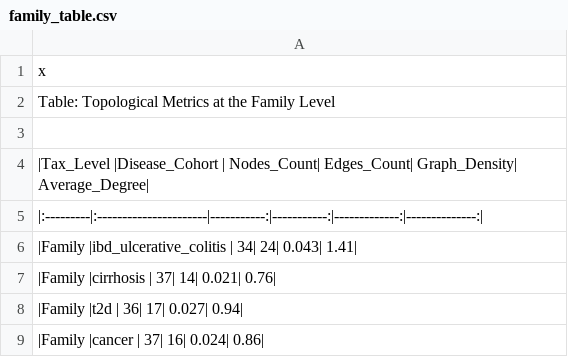
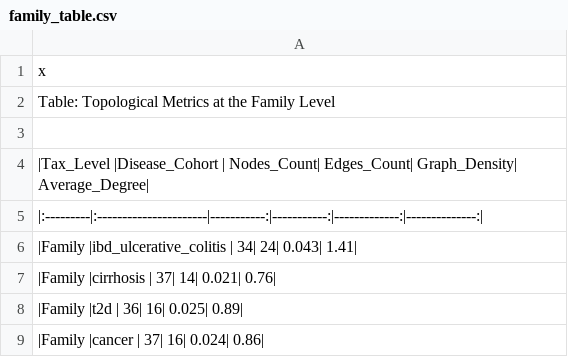
Before and after one commit to miso-m1/miso_m1_metagenomics, a CSV file: figures/Network/family_table.csv, drawn as a sheet.

```diff
--- a/figures/Network/family_table.csv
+++ b/figures/Network/family_table.csv
@@ -7,3 +7,3 @@
 "|Family    |cirrhosis              |          37|          14|         0.021|           0.76|"
-"|Family    |t2d                    |          36|          17|         0.027|           0.94|"
+"|Family    |t2d                    |          36|          16|         0.025|           0.89|"
 "|Family    |cancer                 |          37|          16|         0.024|           0.86|"
```
Also changed, not shown: figures/Network/genus_table.csv, figures/Network/phylum_table.csv, 53 other files.
